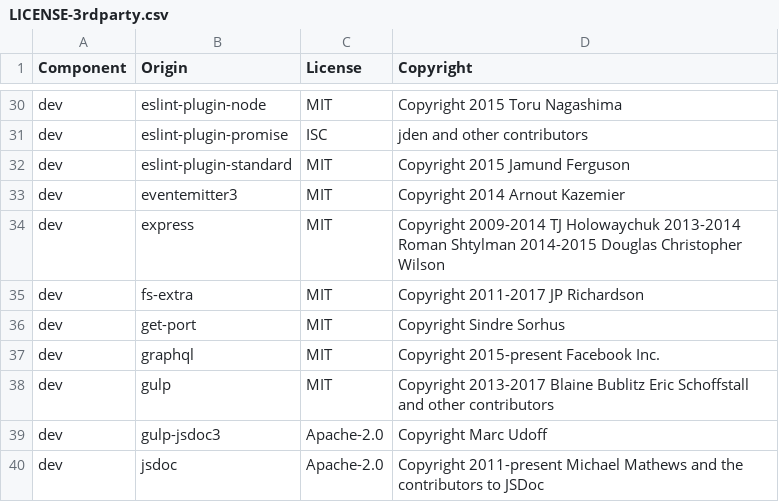
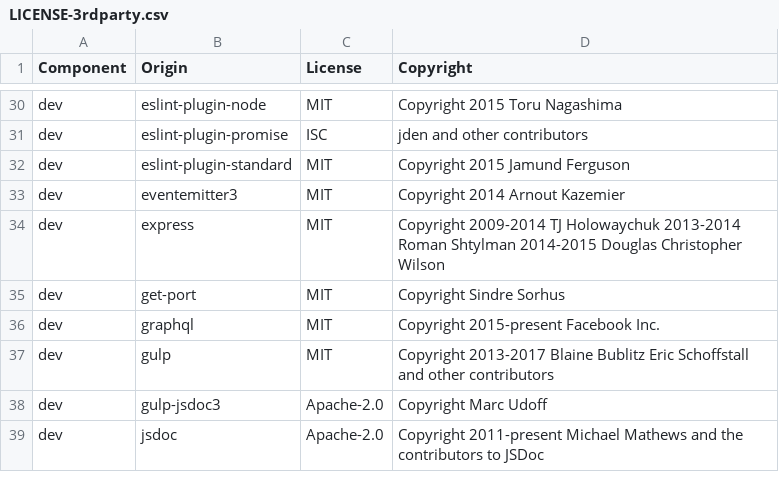
Before and after one commit to DataDog/dd-trace-js, a CSV file: LICENSE-3rdparty.csv, drawn as a sheet; only a part is shown, gaps mark what is left out; the diff names each change by its address in the sheet, - before the commit and + after, or states it on an @@ line.

Commit message:
remove dependency on fs-extra

```diff
--- a/LICENSE-3rdparty.csv
+++ b/LICENSE-3rdparty.csv
-row 35: dev | fs-extra | MIT | Copyright 2011-2017 JP Richardson
```
Also changed, not shown: 2 other files.
